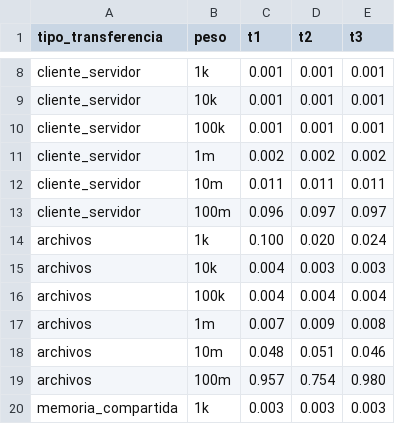
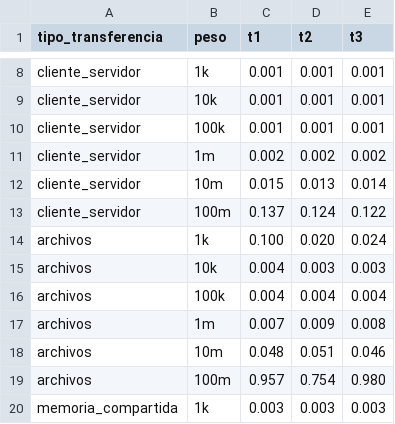
Before and after one commit to Matematikoi/transferencia_archivos, a CSV file: acumulado.csv, drawn as a sheet; only a part is shown, gaps mark what is left out.

```diff
--- a/acumulado.csv
+++ b/acumulado.csv
@@ -11,4 +11,4 @@ cliente_servidor, 100k, 0.001, 0.001, 0.001
 cliente_servidor, 1m, 0.002, 0.002, 0.002
-cliente_servidor, 10m, 0.011, 0.011, 0.011
-cliente_servidor, 100m, 0.096, 0.097, 0.097
+cliente_servidor, 10m, 0.015, 0.013, 0.014
+cliente_servidor, 100m, 0.137, 0.124, 0.122
 archivos,1k, 0.100,0.020,0.024
```
Also changed, not shown: 2 other files.
